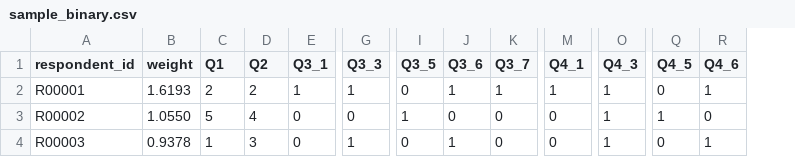
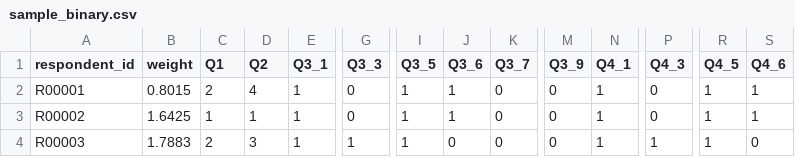
Before and after one commit to esiihle/survey-compact-to-binary, a CSV file: examples/sample_data/sample_binary.csv, drawn as a sheet; only a part is shown, gaps mark what is left out; addresses are those after the commit; the diff covers the shown part only; the diff names each change by its address in the sheet, - before the commit and + after, or states it on an @@ line.

```diff
--- a/examples/sample_data/sample_binary.csv
+++ b/examples/sample_data/sample_binary.csv
+column M (Q3_9), rows 2-4: all 0
-B2 (weight): 1.6193
+B2 (weight): 0.8015
-D2 (Q2): 2
+D2 (Q2): 4
-G2 (Q3_3): 1
+G2 (Q3_3): 0
-I2 (Q3_5): 0
+I2 (Q3_5): 1
-K2 (Q3_7): 1
+K2 (Q3_7): 0
-P2:P3 (Q4_3): 1
+P2:P3 (Q4_3): 0
-R2 (Q4_5): 0
+R2 (Q4_5): 1
-B3 (weight): 1.0550
+B3 (weight): 1.6425
-C3 (Q1): 5
+C3 (Q1): 1
-D3 (Q2): 4
+D3 (Q2): 1
-E3:E4 (Q3_1): 0
+E3:E4 (Q3_1): 1
-J3 (Q3_6): 0
+J3 (Q3_6): 1
-N3:N4 (Q4_1): 0
+N3:N4 (Q4_1): 1
-S3 (Q4_6): 0
+S3 (Q4_6): 1
-B4 (weight): 0.9378
+B4 (weight): 1.7883
-C4 (Q1): 1
+C4 (Q1): 2
-I4 (Q3_5): 0
+I4 (Q3_5): 1
-J4 (Q3_6): 1
+J4 (Q3_6): 0
-R4 (Q4_5): 0
+R4 (Q4_5): 1
-S4 (Q4_6): 1
+S4 (Q4_6): 0
```
Also changed, not shown: 112 edited cells elsewhere in this file, 22 other files.
